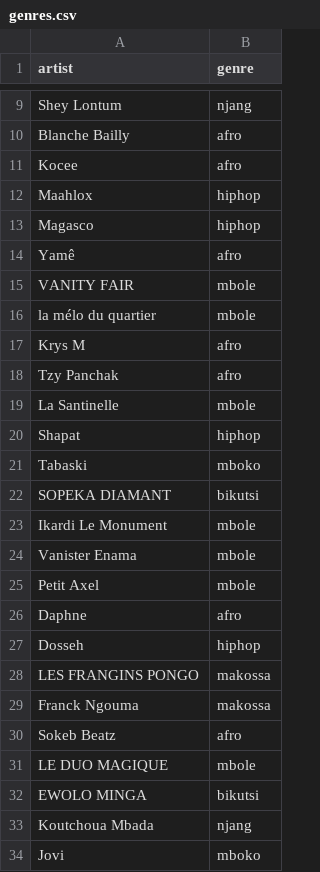
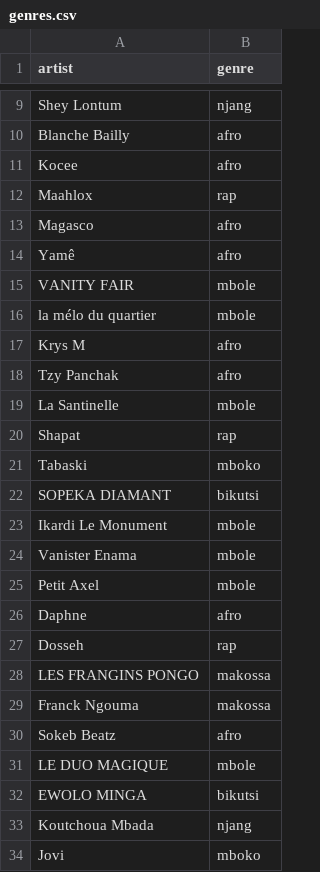
Before and after one commit to ngeneedgar/237charts, a CSV file: admin/genres.csv, drawn as a sheet; only a part is shown, gaps mark what is left out.

```diff
--- a/admin/genres.csv
+++ b/admin/genres.csv
@@ -11,4 +11,4 @@ Blanche Bailly,afro
 Kocee,afro
-Maahlox,hiphop
-Magasco,hiphop
+Maahlox,rap
+Magasco,afro
 Yamê,afro
@@ -19,3 +19,3 @@ Tzy Panchak,afro
 La Santinelle,mbole
-Shapat,hiphop
+Shapat,rap
 Tabaski,mboko
@@ -26,3 +26,3 @@ Petit Axel,mbole
 Daphne,afro
-Dosseh,hiphop
+Dosseh,rap
 LES FRANGINS PONGO,makossa
```
Also changed, not shown: 13 other files.
